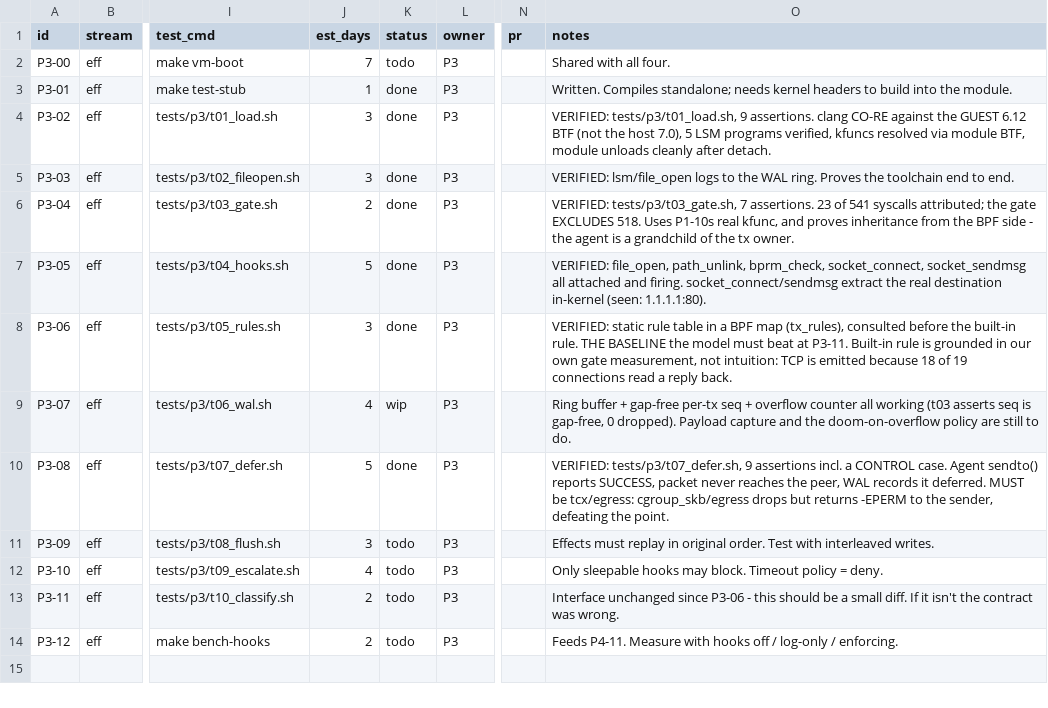
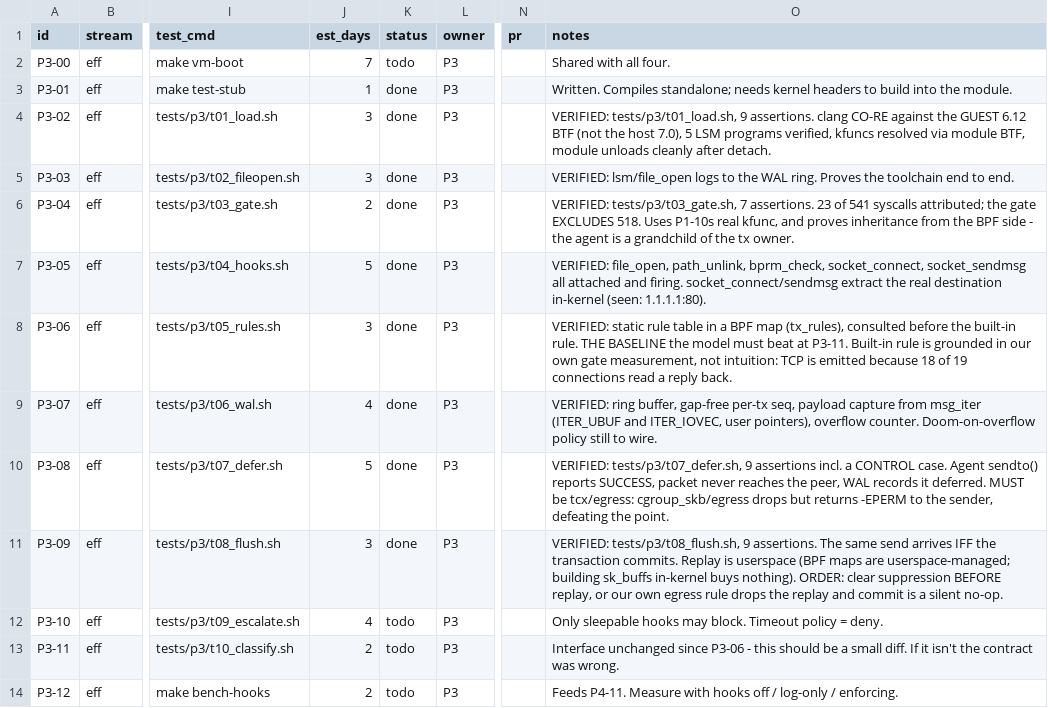
Before and after one commit to sakrit204-byte/agenttx, a CSV file: tracker/P3.csv, drawn as a sheet; only a part is shown, gaps mark what is left out; the diff names each change by its address in the sheet, - before the commit and + after, or states it on an @@ line.

Commit message:
P3-09: flush deferred effects on commit, discard on abort
The send arrives if and only if the transaction commits.
tests/p3/t08_flush.sh, 9 assertions:

  abort:  the peer NEVER receives it     the send never happened
  commit: the peer DOES receive it       delivered on commit, not before

Both halves are asserted against the same path. Either alone proves nothing:
"abort -> never arrives" also passes if suppression is stuck on, and
"commit -> arrives" also passes if suppression never worked.

Replay is userspace. The suppression state lives in BPF maps, which are
managed from userspace, and building sk_buffs in kernel context buys nothing
over a socket. The supervisor already decides to commit; it is the right
place to make that real.

ORDERING, twice, and both would fail silently:

  Clear suppression BEFORE replaying. Deferred UDP is keyed on
  (daddr, dport, proto) because an unconnected socket has no source port when
  the LSM hook runs, so a replay from a fresh socket matches that key too.
  Replaying first would emit a packet and then drop it with our own rule --
  commit reports success and delivers nothing.

  Flush AFTER TX_IOC_COMMIT, not before. src/core/commit.c orders commit
  fs-then-effects: undoable half first, irreversible half last. Replaying the
  deferred packets IS the irreversible half, so a failed merge must not leave
  packets on the wire for a transaction that did not commit.

Replay order is the contract's: seq is per-tx and gap-free and "defines
replay order" (include/agenttx.h). An agent that logged before notifying
meant that order.

Guest suite: 16 passed, 0 failed, zero KASAN/lockdep lines.

```diff
--- a/tracker/P3.csv
+++ b/tracker/P3.csv
-K9 (status): wip
+K9 (status): done
-O9 (notes): Ring buffer + gap-free per-tx seq + overflow counter all working (t03 asserts seq is gap-free, 0 dropped). Payload capture and the doom-on-overflow policy are still to do.
+O9 (notes): VERIFIED: ring buffer, gap-free per-tx seq, payload capture from msg_iter (ITER_UBUF and ITER_IOVEC, user pointers), overflow counter. Doom-on-overflow policy still to wire.
-K11 (status): todo
+K11 (status): done
-O11 (notes): Effects must replay in original order. Test with interleaved writes.
+O11 (notes): VERIFIED: tests/p3/t08_flush.sh, 9 assertions. The same send arrives IFF the transaction commits. Replay is userspace (BPF maps are userspace-managed; building sk_buffs in-kernel buys nothing). ORDER: clear suppression BEFORE replay, or our own egress rule drops the replay and commit is a silent no-op.
```
Also changed, not shown: 5 other files.
